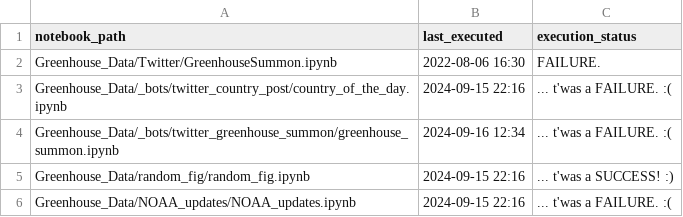
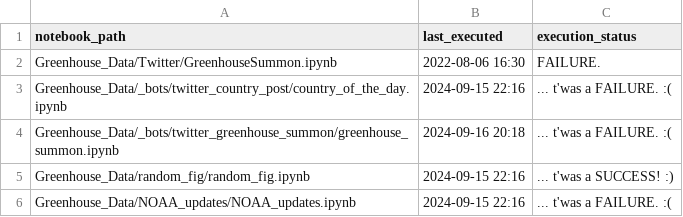
Before and after one commit to dquintani/update, a CSV file: log.csv, drawn as a sheet.

```diff
--- a/log.csv
+++ b/log.csv
@@ -3,3 +3,3 @@ Greenhouse_Data/Twitter/GreenhouseSummon.ipynb,2022-08-06 16:30,FAILURE.
 Greenhouse_Data/_bots/twitter_country_post/country_of_the_day.ipynb,2024-09-15 22:16,... t'was a FAILURE. :(
-Greenhouse_Data/_bots/twitter_greenhouse_summon/greenhouse_summon.ipynb,2024-09-16 12:34,... t'was a FAILURE. :(
+Greenhouse_Data/_bots/twitter_greenhouse_summon/greenhouse_summon.ipynb,2024-09-16 20:18,... t'was a FAILURE. :(
 Greenhouse_Data/random_fig/random_fig.ipynb,2024-09-15 22:16,... t'was a SUCCESS! :)
```
Also changed, not shown: 1 other file.
